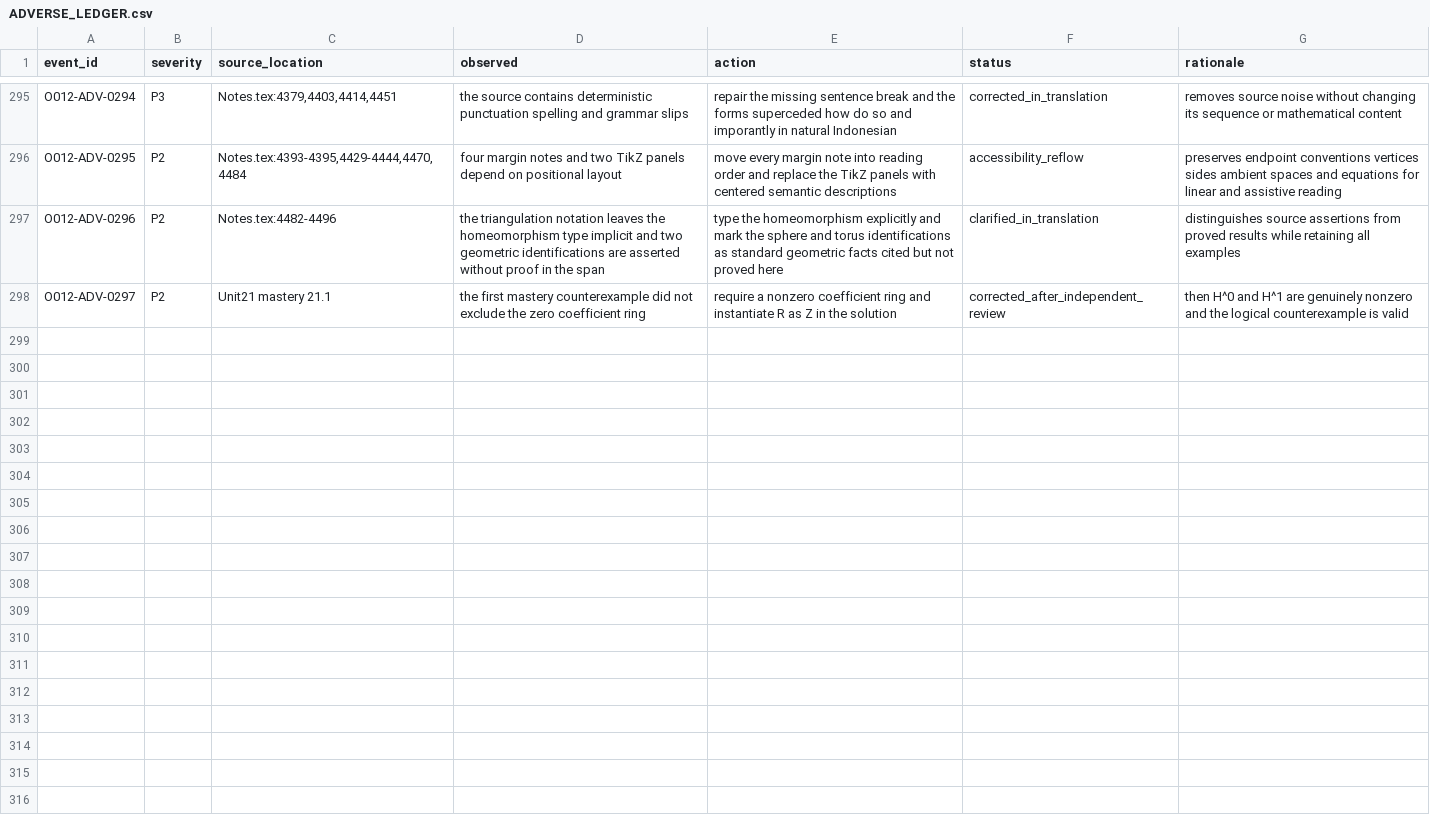
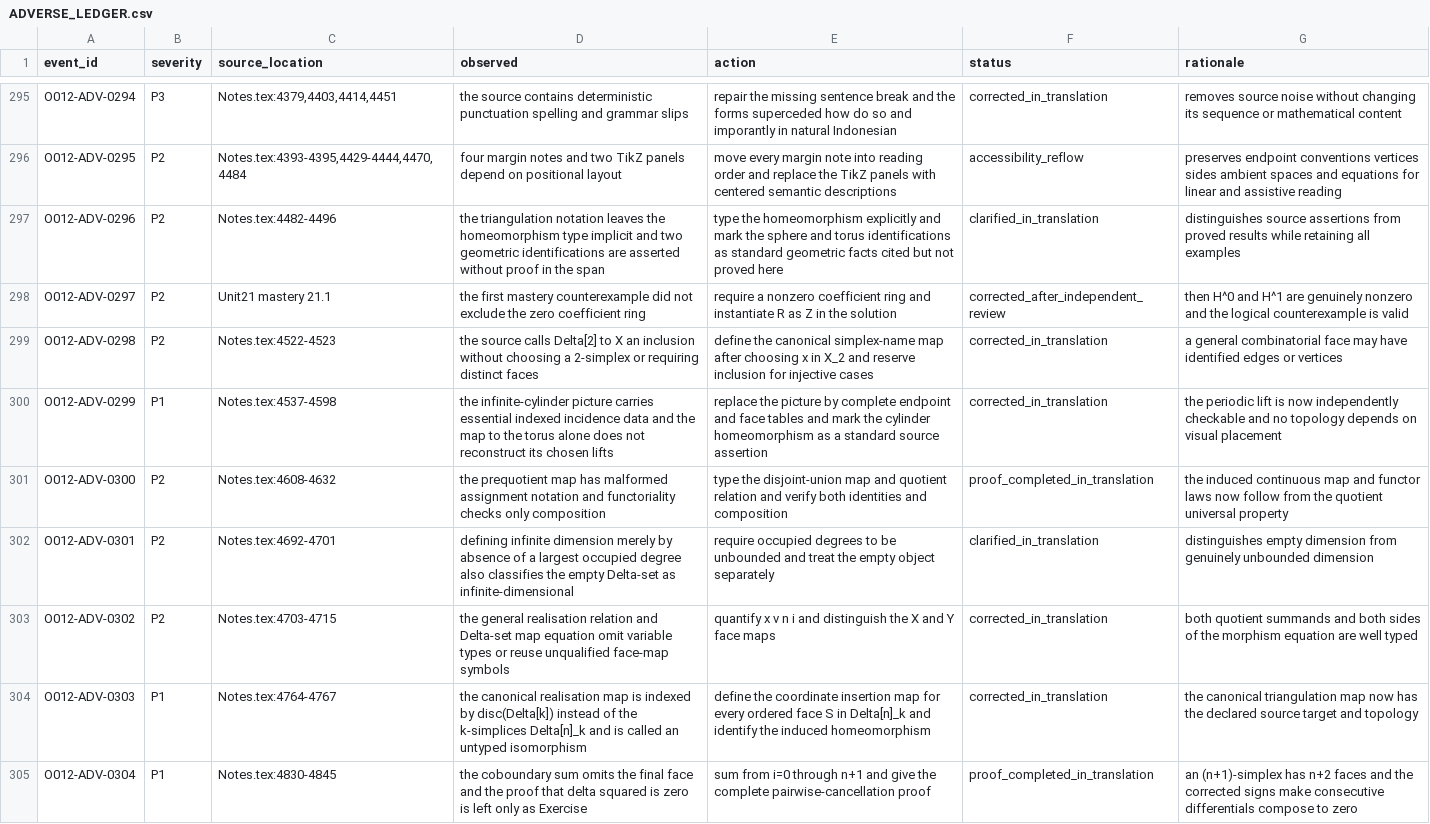
Before and after one commit to KokunoYumeto/algebraic-topology-id, a CSV file: 00_control/ADVERSE_LEDGER.csv, drawn as a sheet; only a part is shown, gaps mark what is left out; the diff covers the shown part only; the diff names each change by its address in the sheet, - before the commit and + after, or states it on an @@ line.

Commit message:
Publish Indonesian algebraic topology through Unit 22

```diff
--- a/00_control/ADVERSE_LEDGER.csv
+++ b/00_control/ADVERSE_LEDGER.csv
+row 299: O012-ADV-0298 | P2 | Notes.tex:4522-4523 | the source calls Delta[2] to X an inclusion without choosing a 2-simplex or requiring distinct faces | define the canonical simplex-name map after choosing x in X_2 and reserve inclusion for injective cases | corrected_in_translation | a general combinatorial face may have identified edges or vertices
+row 300: O012-ADV-0299 | P1 | Notes.tex:4537-4598 | the infinite-cylinder picture carries essential indexed incidence data and the map to the torus alone does not reconstruct its chosen lifts | replace the picture by complete endpoint and face tables and mark the cylinder homeomorphism as a standard source assertion | corrected_in_translation | the periodic lift is now independently checkable and no topology depends on visual placement
+row 301: O012-ADV-0300 | P2 | Notes.tex:4608-4632 | the prequotient map has malformed assignment notation and functoriality checks only composition | type the disjoint-union map and quotient relation and verify both identities and composition | proof_completed_in_translation | the induced continuous map and functor laws now follow from the quotient universal property
+row 302: O012-ADV-0301 | P2 | Notes.tex:4692-4701 | defining infinite dimension merely by absence of a largest occupied degree also classifies the empty Delta-set as infinite-dimensional | require occupied degrees to be unbounded and treat the empty object separately | clarified_in_translation | distinguishes empty dimension from genuinely unbounded dimension
+row 303: O012-ADV-0302 | P2 | Notes.tex:4703-4715 | the general realisation relation and Delta-set map equation omit variable types or reuse unqualified face-map symbols | quantify x v n i and distinguish the X and Y face maps | corrected_in_translation | both quotient summands and both sides of the morphism equation are well typed
+row 304: O012-ADV-0303 | P1 | Notes.tex:4764-4767 | the canonical realisation map is indexed by disc(Delta[k]) instead of the k-simplices Delta[n]_k and is called an untyped isomorphism | define the coordinate insertion map for every ordered face S in Delta[n]_k and identify the induced homeomorphism | corrected_in_translation | the canonical triangulation map now has the declared source target and topology
+row 305: O012-ADV-0304 | P1 | Notes.tex:4830-4845 | the coboundary sum omits the final face and the proof that delta squared is zero is left only as Exercise | sum from i=0 through n+1 and give the complete pairwise-cancellation proof | proof_completed_in_translation | an (n+1)-simplex has n+2 faces and the corrected signs make consecutive differentials compose to zero
```
Also changed, not shown: 7 added rows elsewhere in this file, 00_control/TERMINOLOGY.csv, 34 other files.
